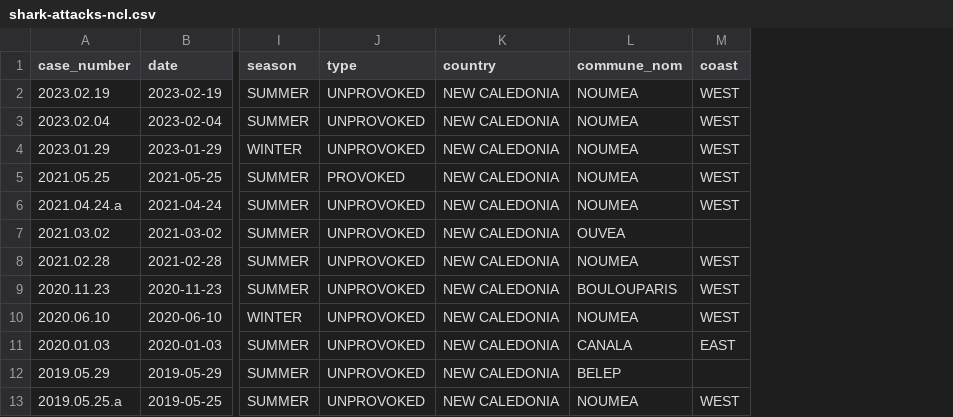
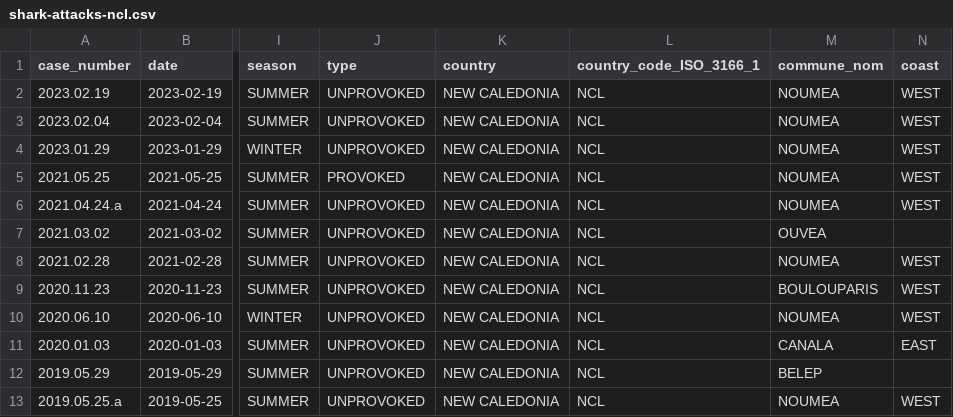
Before and after one commit to adriens/odata-ncl, a CSV file: data/shark-attacks/shark-attacks-ncl.csv, drawn as a sheet; only a part is shown, gaps mark what is left out; the diff names each change by its address in the sheet, - before the commit and + after, or states it on an @@ line.

Commit message:
Update shark-attacks-ncl.csv
Fixes #61

```diff
--- a/data/shark-attacks/shark-attacks-ncl.csv
+++ b/data/shark-attacks/shark-attacks-ncl.csv
+column L (country_code_ISO_3166_1), rows 2-13: all NCL
```
